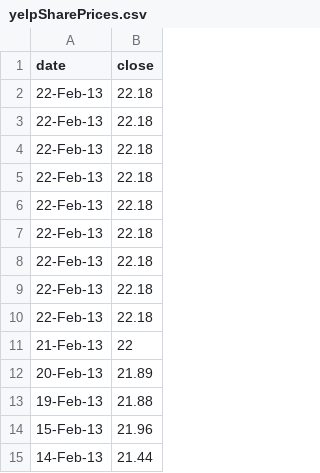
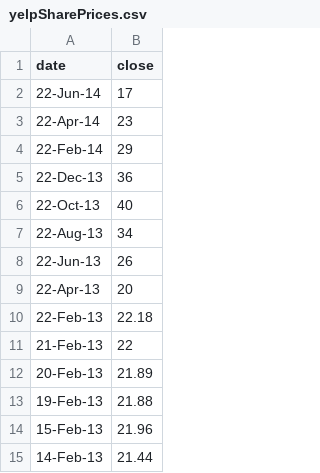
Before and after one commit to AllenSH12/StockMosaics, a CSV file: product/data/yelpSharePrices.csv, drawn as a sheet; only a part is shown.

Commit message:
getting closer to updating graph.

```diff
--- a/product/data/yelpSharePrices.csv
+++ b/product/data/yelpSharePrices.csv
@@ -1,10 +1,10 @@
 date,close
-22-Feb-13,22.18
-22-Feb-13,22.18
-22-Feb-13,22.18
-22-Feb-13,22.18
-22-Feb-13,22.18
-22-Feb-13,22.18
-22-Feb-13,22.18
-22-Feb-13,22.18
+22-Jun-14,17
+22-Apr-14,23
+22-Feb-14,29
+22-Dec-13,36
+22-Oct-13,40
+22-Aug-13,34
+22-Jun-13,26
+22-Apr-13,20
 22-Feb-13,22.18
```
Also changed, not shown: 3 other files.
